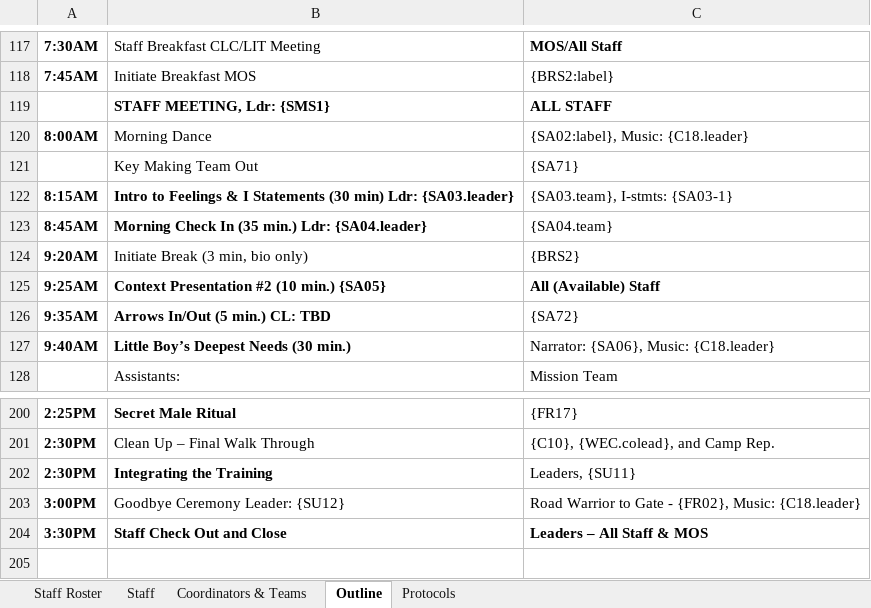
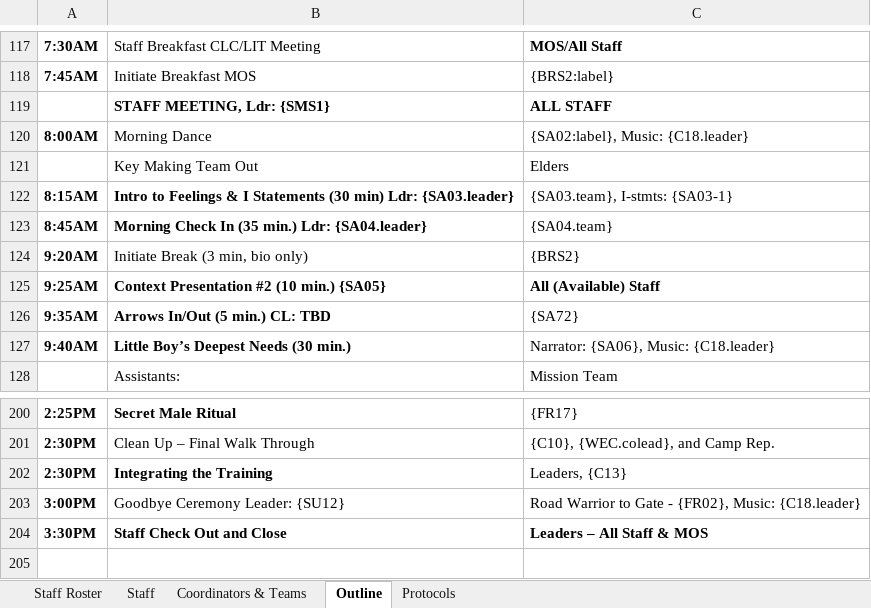
Before and after one commit to jpompeii/NWTAOutlineAssist, an Excel workbook: NWTAOutlineAssistUI/Templates/Output/CGLOutlineTemplate.xlsx, sheet Outline, drawn as a sheet; only a part is shown, gaps mark what is left out; values as stored, in another font and other column widths than the file's, no borders; the diff names each change by its address in the sheet, - before the commit and + after, or states it on an @@ line.

```diff
--- a/NWTAOutlineAssistUI/Templates/Output/CGLOutlineTemplate.xlsx (sheet Outline)
+++ b/NWTAOutlineAssistUI/Templates/Output/CGLOutlineTemplate.xlsx (sheet Outline)
-C121: {SA71}
+C121: Elders
-C202: Leaders, {SU11}
+C202: Leaders, {C13}
```
Also changed, not shown: NWTAOutlineAssistUI/Templates/NWTARoleAssignmentTemplate.xlsx, 38 other files.
